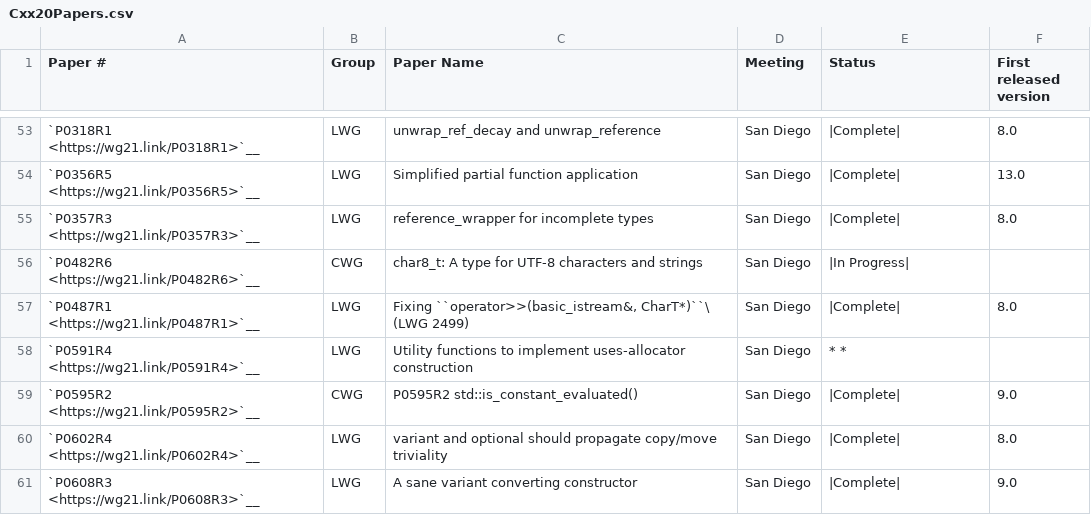
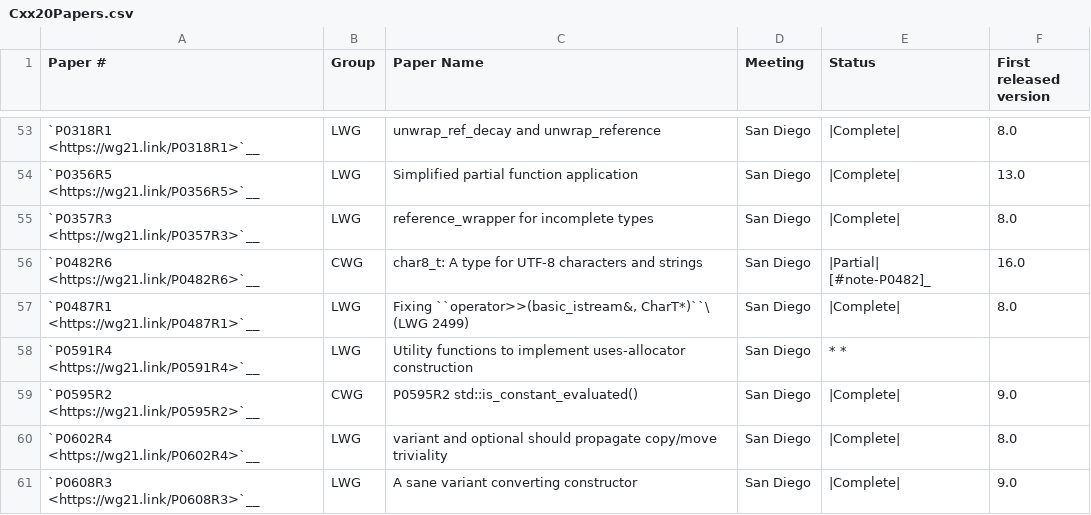
Before and after one commit to intel/quantum-intrinsics, a CSV file: libcxx/docs/Status/Cxx20Papers.csv, drawn as a sheet; only a part is shown, gaps mark what is left out.

```diff
--- a/libcxx/docs/Status/Cxx20Papers.csv
+++ b/libcxx/docs/Status/Cxx20Papers.csv
@@ -55,3 +55,3 @@
 "`P0357R3 <https://wg21.link/P0357R3>`__","LWG","reference_wrapper for incomplete types","San Diego","|Complete|","8.0"
-"`P0482R6 <https://wg21.link/P0482R6>`__","CWG","char8_t: A type for UTF-8 characters and strings","San Diego","|In Progress|",""
+"`P0482R6 <https://wg21.link/P0482R6>`__","CWG","char8_t: A type for UTF-8 characters and strings","San Diego","|Partial| [#note-P0482]_","16.0"
 "`P0487R1 <https://wg21.link/P0487R1>`__","LWG","Fixing ``operator>>(basic_istream&, CharT*)``\  (LWG 2499)","San Diego","|Complete|","8.0"
```
Also changed, not shown: 9 other files.
